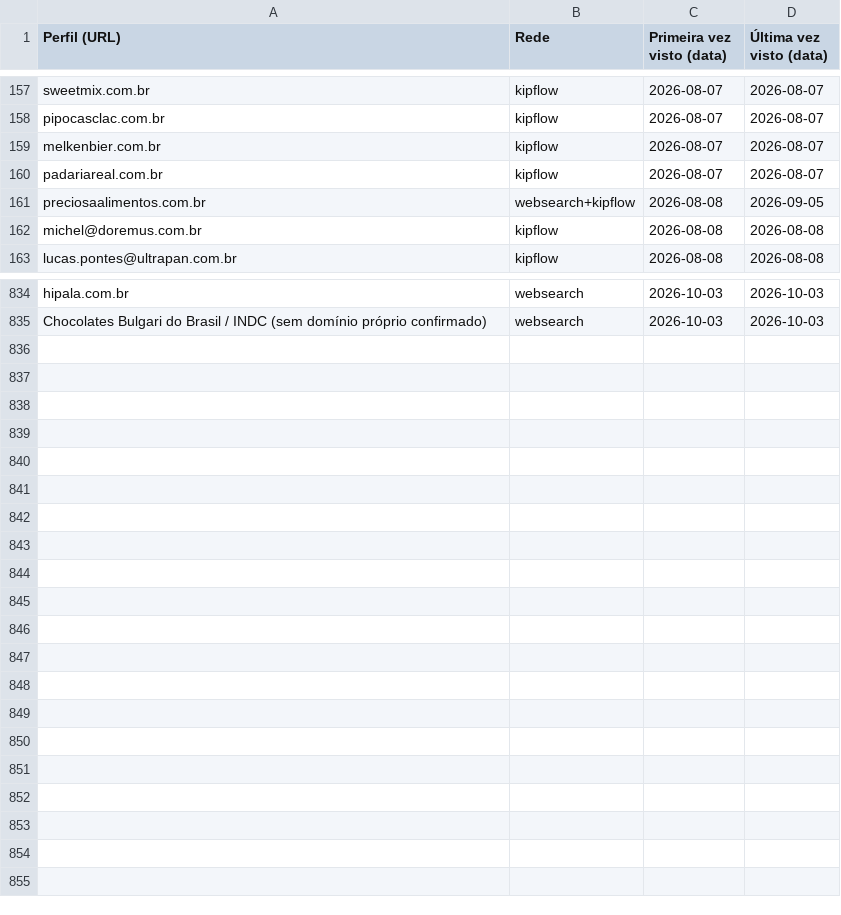
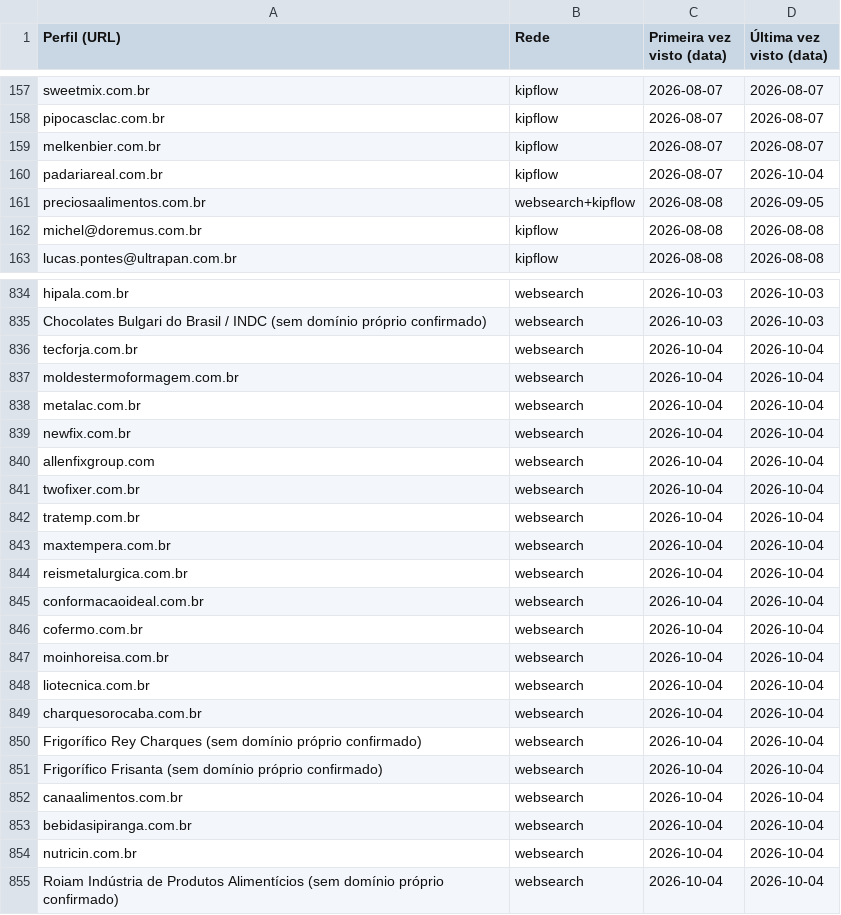
Before and after one commit to sidneyalberti/neolimpeza, a CSV file: prospeccao-social/leads_vistos.csv, drawn as a sheet; only a part is shown, gaps mark what is left out; the diff covers the shown part only.

```diff
--- a/prospeccao-social/leads_vistos.csv
+++ b/prospeccao-social/leads_vistos.csv
@@ -159,3 +159,3 @@ pipocasclac.com.br|kipflow|2026-08-07|2026-08-07
 melkenbier.com.br|kipflow|2026-08-07|2026-08-07
-padariareal.com.br|kipflow|2026-08-07|2026-08-07
+padariareal.com.br|kipflow|2026-08-07|2026-10-04
 preciosaalimentos.com.br|websearch+kipflow|2026-08-08|2026-09-05
@@ -835 +835,21 @@ hipala.com.br|websearch|2026-10-03|2026-10-03
 Chocolates Bulgari do Brasil / INDC (sem domínio próprio confirmado)|websearch|2026-10-03|2026-10-03
+tecforja.com.br|websearch|2026-10-04|2026-10-04
+moldestermoformagem.com.br|websearch|2026-10-04|2026-10-04
+metalac.com.br|websearch|2026-10-04|2026-10-04
+newfix.com.br|websearch|2026-10-04|2026-10-04
+allenfixgroup.com|websearch|2026-10-04|2026-10-04
+twofixer.com.br|websearch|2026-10-04|2026-10-04
+tratemp.com.br|websearch|2026-10-04|2026-10-04
+maxtempera.com.br|websearch|2026-10-04|2026-10-04
+reismetalurgica.com.br|websearch|2026-10-04|2026-10-04
+conformacaoideal.com.br|websearch|2026-10-04|2026-10-04
+cofermo.com.br|websearch|2026-10-04|2026-10-04
+moinhoreisa.com.br|websearch|2026-10-04|2026-10-04
+liotecnica.com.br|websearch|2026-10-04|2026-10-04
+charquesorocaba.com.br|websearch|2026-10-04|2026-10-04
+Frigorífico Rey Charques (sem domínio próprio confirmado)|websearch|2026-10-04|2026-10-04
+Frigorífico Frisanta (sem domínio próprio confirmado)|websearch|2026-10-04|2026-10-04
+canaalimentos.com.br|websearch|2026-10-04|2026-10-04
+bebidasipiranga.com.br|websearch|2026-10-04|2026-10-04
+nutricin.com.br|websearch|2026-10-04|2026-10-04
+Roiam Indústria de Produtos Alimentícios (sem domínio próprio confirmado)|websearch|2026-10-04|2026-10-04
```
Also changed, not shown: 1 edited cell elsewhere in this file, 2 other files.
